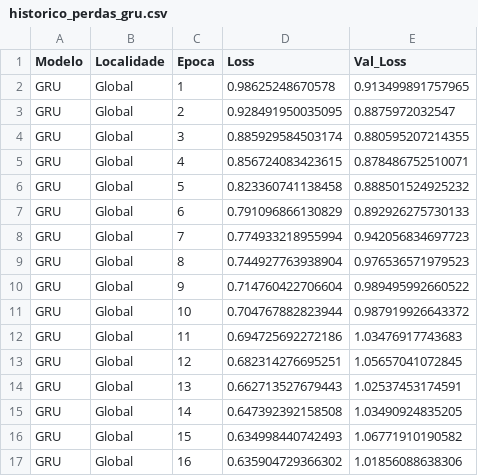
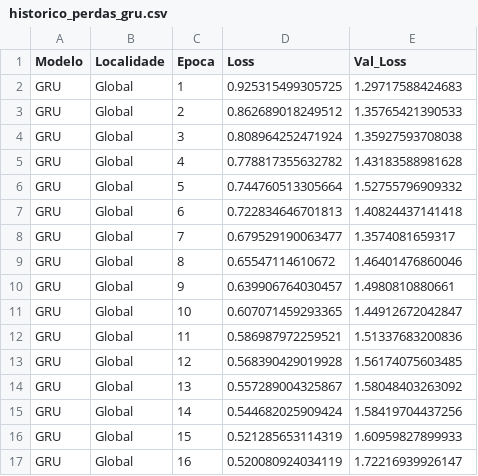
Before and after one commit to GabrielBaia9k/previs-o-de-frota-10-2026, a CSV file: data/historico_perdas_gru.csv, drawn as a sheet; only a part is shown; the diff covers the shown part only.

```diff
--- a/data/historico_perdas_gru.csv
+++ b/data/historico_perdas_gru.csv
@@ -1,17 +1,17 @@
 "Modelo","Localidade","Epoca","Loss","Val_Loss"
-"GRU","Global",1,0.98625248670578,0.913499891757965
-"GRU","Global",2,0.928491950035095,0.8875972032547
-"GRU","Global",3,0.885929584503174,0.880595207214355
-"GRU","Global",4,0.856724083423615,0.878486752510071
-"GRU","Global",5,0.823360741138458,0.888501524925232
-"GRU","Global",6,0.791096866130829,0.892926275730133
-"GRU","Global",7,0.774933218955994,0.942056834697723
-"GRU","Global",8,0.744927763938904,0.976536571979523
-"GRU","Global",9,0.714760422706604,0.989495992660522
-"GRU","Global",10,0.704767882823944,0.987919926643372
-"GRU","Global",11,0.694725692272186,1.03476917743683
-"GRU","Global",12,0.682314276695251,1.05657041072845
-"GRU","Global",13,0.662713527679443,1.02537453174591
-"GRU","Global",14,0.647392392158508,1.03490924835205
-"GRU","Global",15,0.634998440742493,1.06771910190582
-"GRU","Global",16,0.635904729366302,1.01856088638306
+"GRU","Global",1,0.925315499305725,1.29717588424683
+"GRU","Global",2,0.862689018249512,1.35765421390533
+"GRU","Global",3,0.808964252471924,1.35927593708038
+"GRU","Global",4,0.778817355632782,1.43183588981628
+"GRU","Global",5,0.744760513305664,1.52755796909332
+"GRU","Global",6,0.722834646701813,1.40824437141418
+"GRU","Global",7,0.679529190063477,1.3574081659317
+"GRU","Global",8,0.65547114610672,1.46401476860046
+"GRU","Global",9,0.639906764030457,1.4980810880661
+"GRU","Global",10,0.607071459293365,1.44912672042847
+"GRU","Global",11,0.586987972259521,1.51337683200836
+"GRU","Global",12,0.568390429019928,1.56174075603485
+"GRU","Global",13,0.557289004325867,1.58048403263092
+"GRU","Global",14,0.544682025909424,1.58419704437256
+"GRU","Global",15,0.521285653114319,1.60959827899933
+"GRU","Global",16,0.520080924034119,1.72216939926147
```
Also changed, not shown: 168 edited cells elsewhere in this file, 24 other files.
